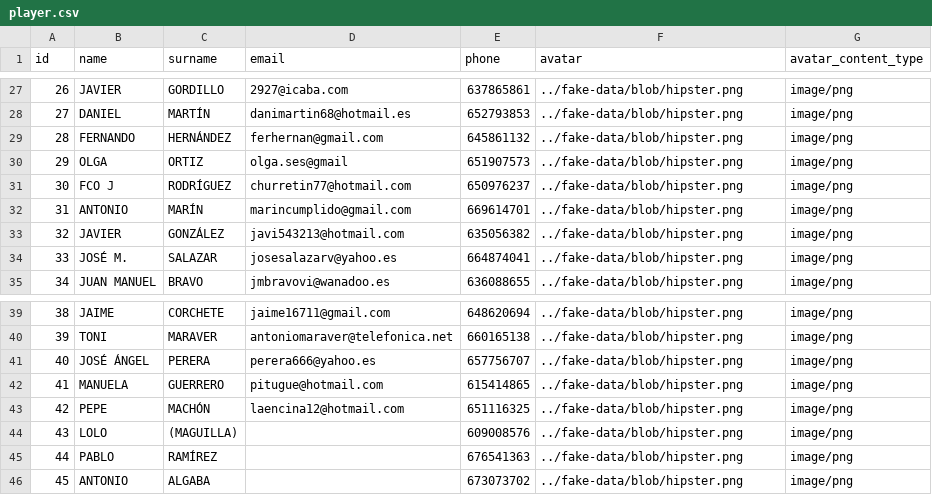
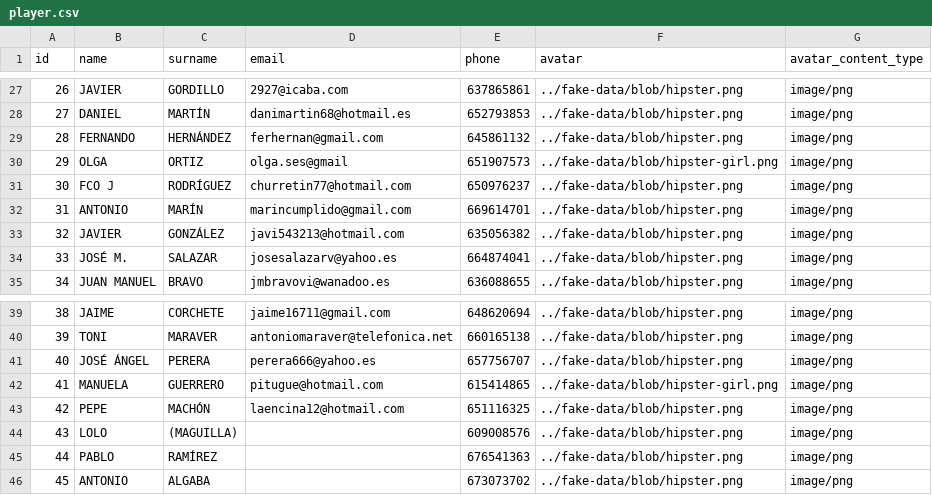
Before and after one commit to PacoMunoz/tennis-jazz, a CSV file: src/main/resources/config/liquibase/fake-data/player.csv, drawn as a sheet; only a part is shown, gaps mark what is left out.

Commit message:
girl avatar for girl players

```diff
--- a/src/main/resources/config/liquibase/fake-data/player.csv
+++ b/src/main/resources/config/liquibase/fake-data/player.csv
@@ -29,3 +29,3 @@ id;name;surname;email;phone;avatar;avatar_content_type
 28;FERNANDO;HERNÁNDEZ;ferhernan@gmail.com;645861132;../fake-data/blob/hipster.png;image/png
-29;OLGA;ORTIZ;olga.ses@gmail;651907573;../fake-data/blob/hipster.png;image/png
+29;OLGA;ORTIZ;olga.ses@gmail;651907573;../fake-data/blob/hipster-girl.png;image/png
 30;FCO J;RODRÍGUEZ;churretin77@hotmail.com;650976237;../fake-data/blob/hipster.png;image/png
@@ -41,3 +41,3 @@ id;name;surname;email;phone;avatar;avatar_content_type
 40;JOSÉ ÁNGEL;PERERA;perera666@yahoo.es;657756707;../fake-data/blob/hipster.png;image/png
-41;MANUELA;GUERRERO;pitugue@hotmail.com;615414865;../fake-data/blob/hipster.png;image/png
+41;MANUELA;GUERRERO;pitugue@hotmail.com;615414865;../fake-data/blob/hipster-girl.png;image/png
 42;PEPE;MACHÓN;laencina12@hotmail.com;651116325;../fake-data/blob/hipster.png;image/png
```
